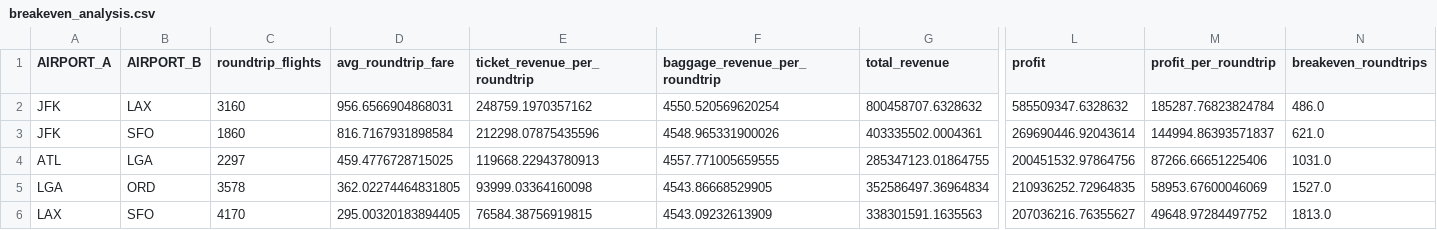
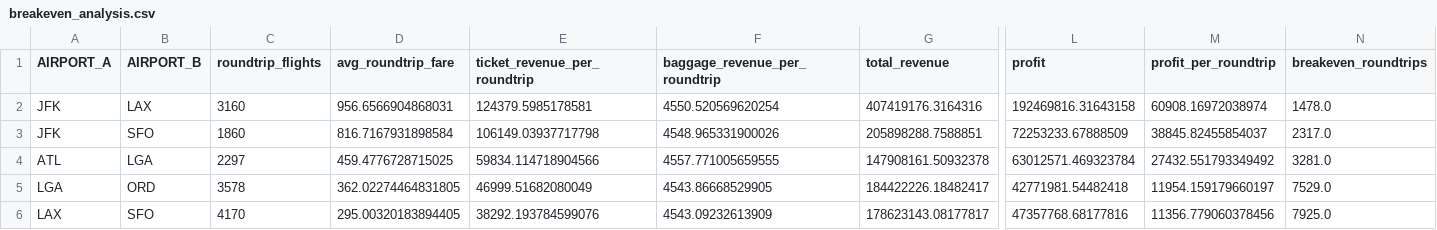
Before and after one commit to midhunjyothis/DA-Airline-Data-Challenge, a CSV file: outputs/tables/breakeven_analysis.csv, drawn as a sheet; only a part is shown, gaps mark what is left out; the diff names each change by its address in the sheet, - before the commit and + after, or states it on an @@ line.

```diff
--- a/outputs/tables/breakeven_analysis.csv
+++ b/outputs/tables/breakeven_analysis.csv
-E2 (ticket_revenue_per_roundtrip): 248759.1970357162
+E2 (ticket_revenue_per_roundtrip): 124379.5985178581
-G2 (total_revenue): 800458707.6328632
+G2 (total_revenue): 407419176.3164316
-L2 (profit): 585509347.6328632
+L2 (profit): 192469816.31643158
-M2 (profit_per_roundtrip): 185287.76823824784
+M2 (profit_per_roundtrip): 60908.16972038974
-N2 (breakeven_roundtrips): 486.0
+N2 (breakeven_roundtrips): 1478.0
-E3 (ticket_revenue_per_roundtrip): 212298.07875435596
+E3 (ticket_revenue_per_roundtrip): 106149.03937717798
-G3 (total_revenue): 403335502.0004361
+G3 (total_revenue): 205898288.7588851
-L3 (profit): 269690446.92043614
+L3 (profit): 72253233.67888509
-M3 (profit_per_roundtrip): 144994.86393571837
+M3 (profit_per_roundtrip): 38845.82455854037
-N3 (breakeven_roundtrips): 621.0
+N3 (breakeven_roundtrips): 2317.0
-E4 (ticket_revenue_per_roundtrip): 119668.22943780913
+E4 (ticket_revenue_per_roundtrip): 59834.114718904566
-G4 (total_revenue): 285347123.01864755
+G4 (total_revenue): 147908161.50932378
-L4 (profit): 200451532.97864756
+L4 (profit): 63012571.469323784
-M4 (profit_per_roundtrip): 87266.66651225406
+M4 (profit_per_roundtrip): 27432.551793349492
-N4 (breakeven_roundtrips): 1031.0
+N4 (breakeven_roundtrips): 3281.0
-E5 (ticket_revenue_per_roundtrip): 93999.03364160098
+E5 (ticket_revenue_per_roundtrip): 46999.51682080049
-G5 (total_revenue): 352586497.36964834
+G5 (total_revenue): 184422226.18482417
-L5 (profit): 210936252.72964835
+L5 (profit): 42771981.54482418
-M5 (profit_per_roundtrip): 58953.67600046069
+M5 (profit_per_roundtrip): 11954.159179660197
-N5 (breakeven_roundtrips): 1527.0
+N5 (breakeven_roundtrips): 7529.0
-E6 (ticket_revenue_per_roundtrip): 76584.38756919815
+E6 (ticket_revenue_per_roundtrip): 38292.193784599076
-G6 (total_revenue): 338301591.1635563
+G6 (total_revenue): 178623143.08177817
-L6 (profit): 207036216.76355627
+L6 (profit): 47357768.68177816
-M6 (profit_per_roundtrip): 49648.97284497752
+M6 (profit_per_roundtrip): 11356.779060378456
-N6 (breakeven_roundtrips): 1813.0
+N6 (breakeven_roundtrips): 7925.0
```
Also changed, not shown: outputs/tables/decision_comparison_view.csv, outputs/tables/top10_profitable_routes.csv, 8 other files.
